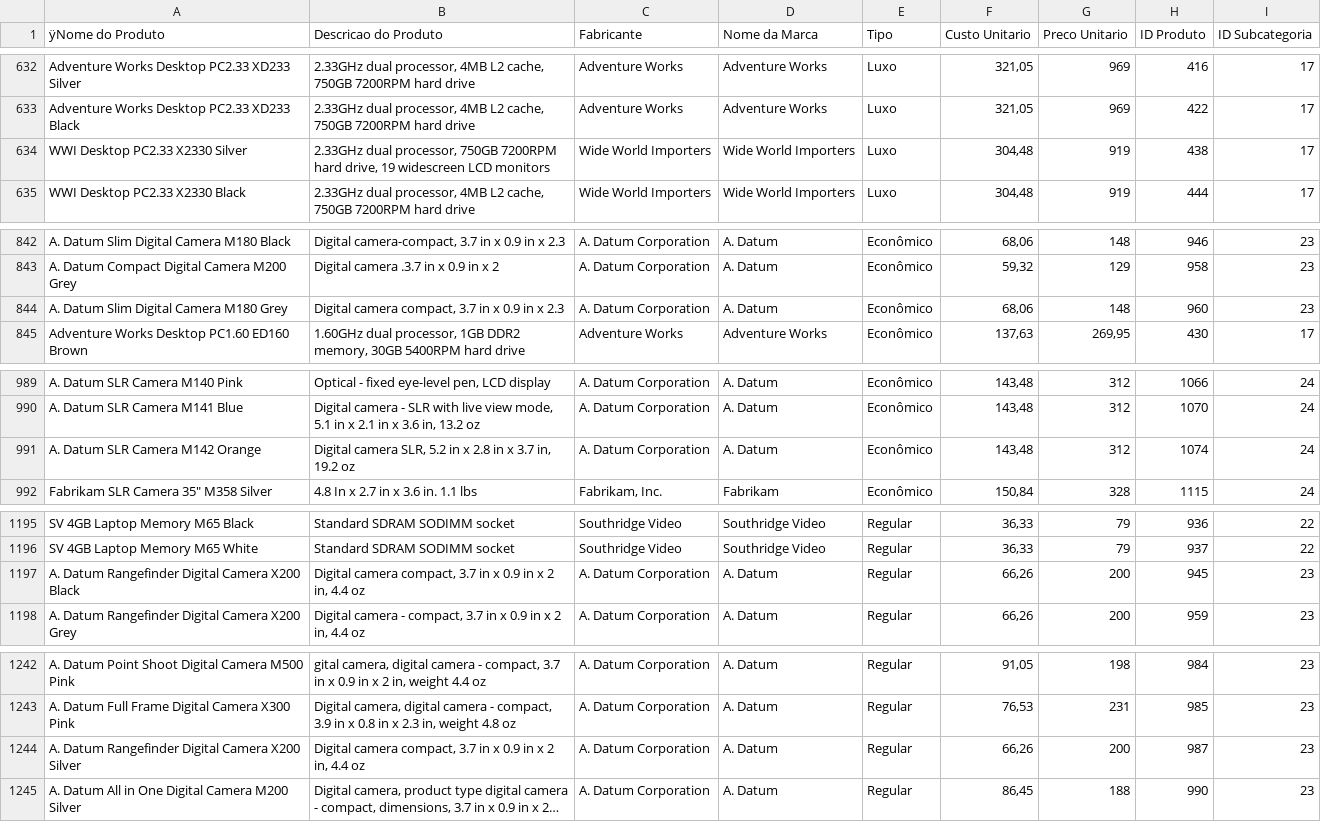
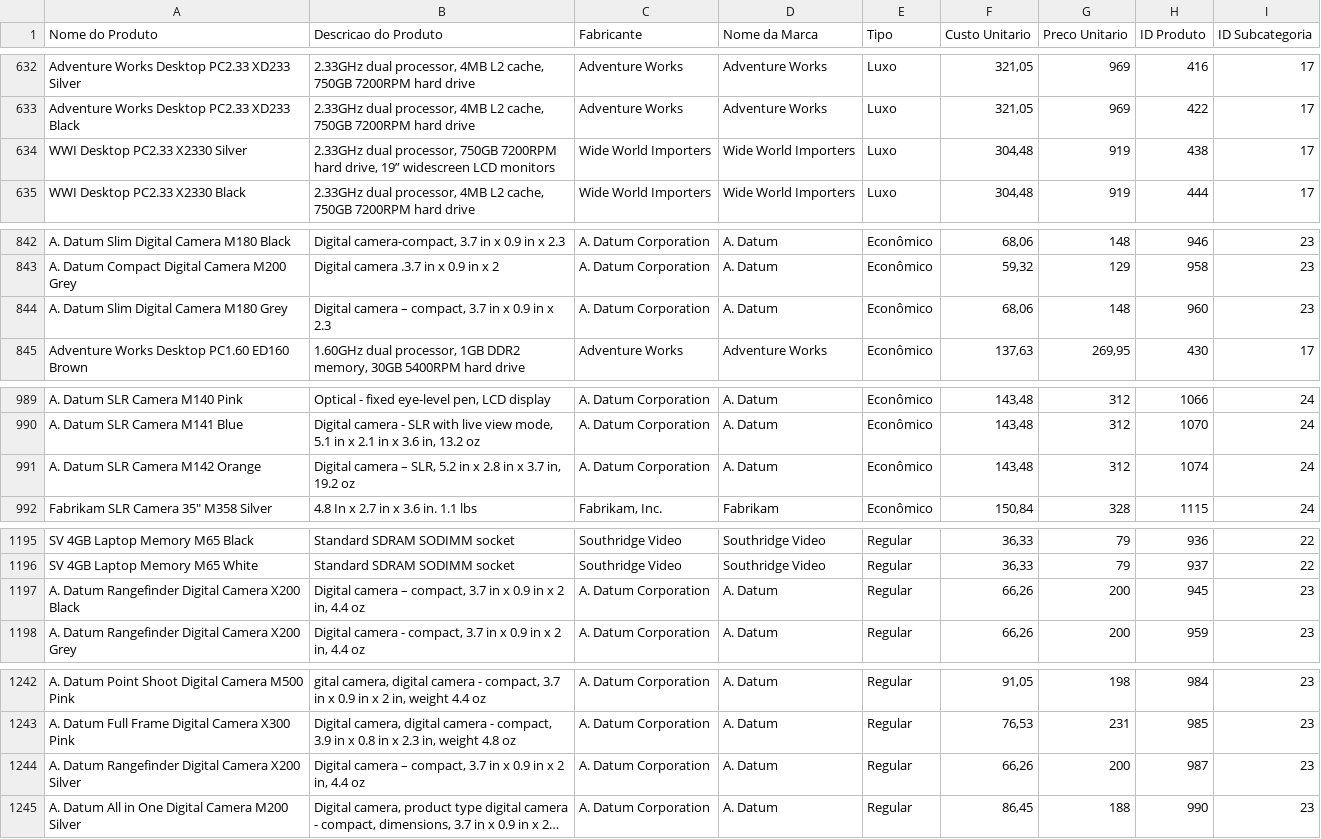
Before and after one commit to Brunolee77/Python-Studies, a CSV file: 3-Intermediario/2-Analise_de_dados_com_panda_excel/Contoso - Cadastro Produtos.csv, drawn as a sheet; only a part is shown, gaps mark what is left out; long unchanged cells end in …; the diff covers the shown part only; the diff names each change by its address in the sheet, - before the commit and + after, or states it on an @@ line.

```diff
--- a/3-Intermediario/2-Analise_de_dados_com_panda_excel/Contoso - Cadastro Produtos.csv
+++ b/3-Intermediario/2-Analise_de_dados_com_panda_excel/Contoso - Cadastro Produtos.csv
-A1: ÿNome do Produto
+A1: Nome do Produto
-B634 (Descricao do Produto): …hard drive, 19 widescreen LCD…
+B634 (Descricao do Produto): …hard drive, 19” widescreen LCD…
-B844 (Descricao do Produto): Digital camera compact, 3.7…
+B844 (Descricao do Produto): Digital camera – compact, 3.7…
-B991 (Descricao do Produto): Digital camera SLR, 5.2…
+B991 (Descricao do Produto): Digital camera – SLR, 5.2…
-B1197 (Descricao do Produto): Digital camera compact, 3.7…
+B1197 (Descricao do Produto): Digital camera – compact, 3.7…
-B1244 (Descricao do Produto): Digital camera compact, 3.7…
+B1244 (Descricao do Produto): Digital camera – compact, 3.7…
```
Also changed, not shown: 27 edited cells elsewhere in this file, 3-Intermediario/2-Analise_de_dados_com_panda_excel/Contoso - Lojas.csv, 3-Intermediario/2-Analise_de_dados_com_panda_excel/Contoso - Promocoes.csv, 4 other files.
